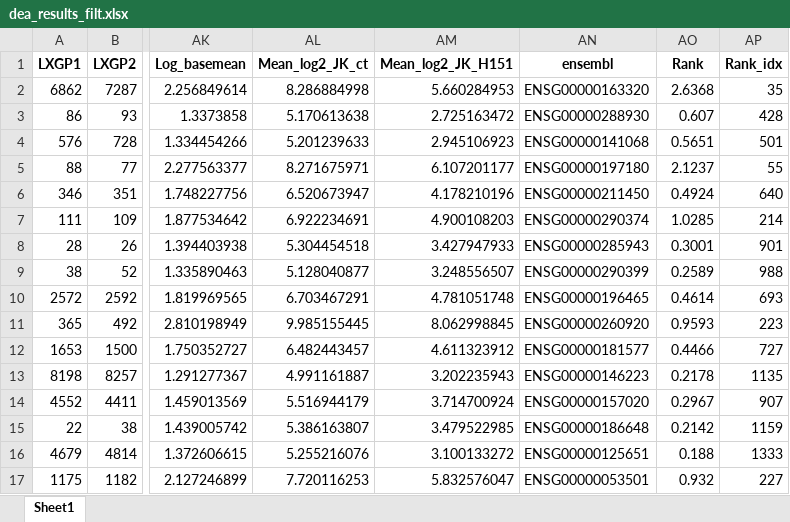
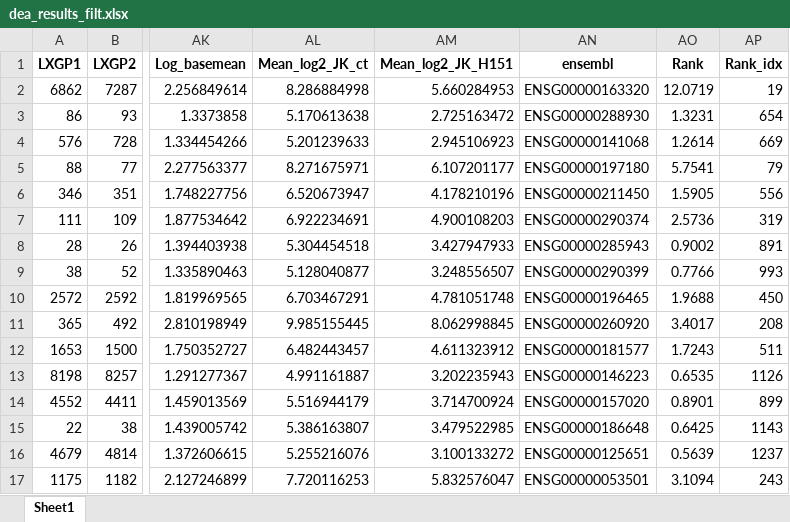
Before and after one commit to yuvajuba/Jurkat, an Excel workbook: out_objects/dea_results_filt.xlsx, sheet Sheet1, drawn as a sheet; only a part is shown, gaps mark what is left out; values as stored, in another font and other column widths than the file's, no borders; the diff covers the shown part only; the diff names each change by its address in the sheet, - before the commit and + after, or states it on an @@ line.

```diff
--- a/out_objects/dea_results_filt.xlsx (sheet Sheet1)
+++ b/out_objects/dea_results_filt.xlsx (sheet Sheet1)
-AO2 (Rank): 2.6368
+AO2 (Rank): 12.0719
-AP2 (Rank_idx): 35
+AP2 (Rank_idx): 19
-AO3 (Rank): 0.607
+AO3 (Rank): 1.3231
-AP3 (Rank_idx): 428
+AP3 (Rank_idx): 654
-AO4 (Rank): 0.5651
+AO4 (Rank): 1.2614
-AP4 (Rank_idx): 501
+AP4 (Rank_idx): 669
-AO5 (Rank): 2.1237
+AO5 (Rank): 5.7541
-AP5 (Rank_idx): 55
+AP5 (Rank_idx): 79
-AO6 (Rank): 0.4924
+AO6 (Rank): 1.5905
-AP6 (Rank_idx): 640
+AP6 (Rank_idx): 556
-AO7 (Rank): 1.0285
+AO7 (Rank): 2.5736
-AP7 (Rank_idx): 214
+AP7 (Rank_idx): 319
-AO8 (Rank): 0.3001
+AO8 (Rank): 0.9002
-AP8 (Rank_idx): 901
+AP8 (Rank_idx): 891
-AO9 (Rank): 0.2589
+AO9 (Rank): 0.7766
-AP9 (Rank_idx): 988
+AP9 (Rank_idx): 993
-AO10 (Rank): 0.4614
+AO10 (Rank): 1.9688
-AP10 (Rank_idx): 693
+AP10 (Rank_idx): 450
-AO11 (Rank): 0.9593
+AO11 (Rank): 3.4017
-AP11 (Rank_idx): 223
+AP11 (Rank_idx): 208
-AO12 (Rank): 0.4466
+AO12 (Rank): 1.7243
-AP12 (Rank_idx): 727
+AP12 (Rank_idx): 511
-AO13 (Rank): 0.2178
+AO13 (Rank): 0.6535
-AP13 (Rank_idx): 1135
+AP13 (Rank_idx): 1126
-AO14 (Rank): 0.2967
+AO14 (Rank): 0.8901
-AP14 (Rank_idx): 907
+AP14 (Rank_idx): 899
-AO15 (Rank): 0.2142
+AO15 (Rank): 0.6425
-AP15 (Rank_idx): 1159
+AP15 (Rank_idx): 1143
-AO16 (Rank): 0.188
+AO16 (Rank): 0.5639
-AP16 (Rank_idx): 1333
+AP16 (Rank_idx): 1237
-AO17 (Rank): 0.932
+AO17 (Rank): 3.1094
-AP17 (Rank_idx): 227
+AP17 (Rank_idx): 243
```
Also changed, not shown: 1787 edited cells elsewhere in this sheet, out_objects/experimental_data.xlsx, out_objects/rawcounts.xlsx, 19 other files.
